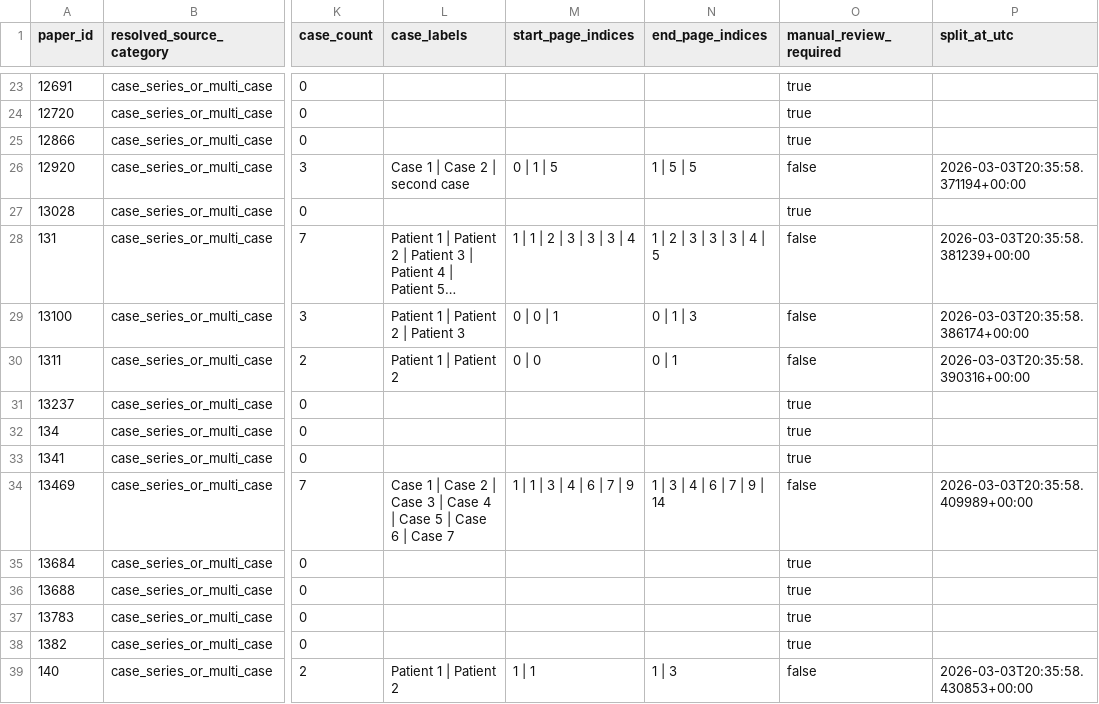
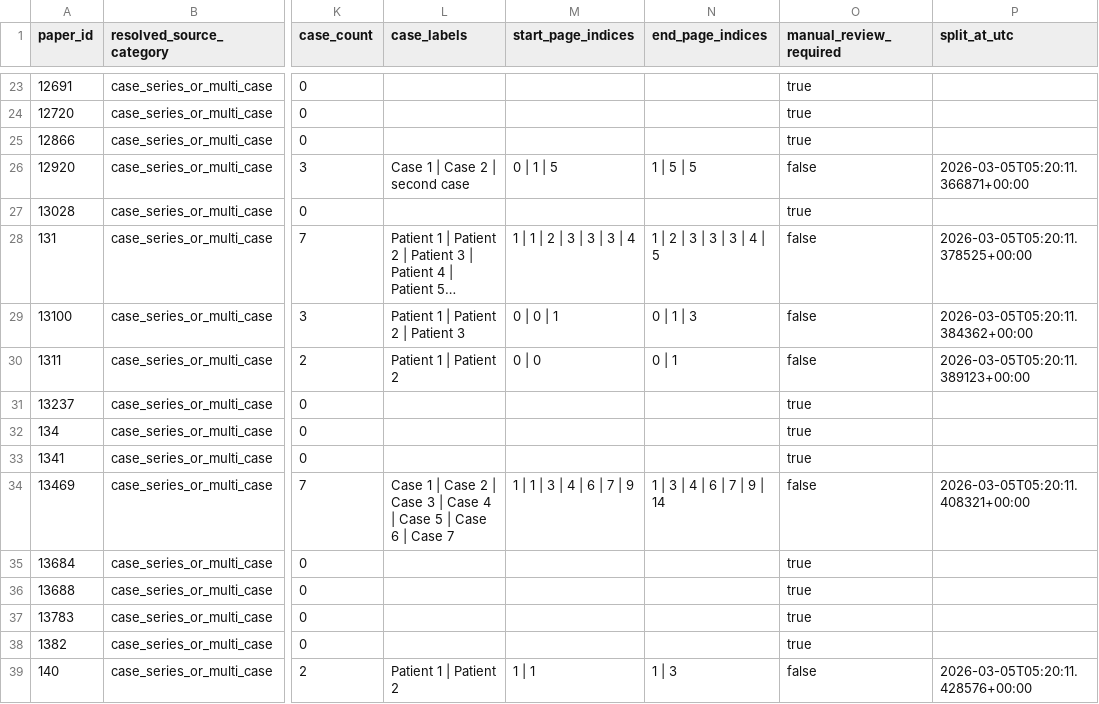
Before and after one commit to ManfrediC/sps-review, a CSV file: data/references/case_series_split_registry.csv, drawn as a sheet; only a part is shown, gaps mark what is left out; long unchanged cells end in …; the diff covers the shown part only; the diff names each change by its address in the sheet, - before the commit and + after, or states it on an @@ line.

```diff
--- a/data/references/case_series_split_registry.csv
+++ b/data/references/case_series_split_registry.csv
-P26 (split_at_utc): 2026-03-03T20:35:58.371194+00:00
+P26 (split_at_utc): 2026-03-05T05:20:11.366871+00:00
-P28 (split_at_utc): 2026-03-03T20:35:58.381239+00:00
+P28 (split_at_utc): 2026-03-05T05:20:11.378525+00:00
-P29 (split_at_utc): 2026-03-03T20:35:58.386174+00:00
+P29 (split_at_utc): 2026-03-05T05:20:11.384362+00:00
-P30 (split_at_utc): 2026-03-03T20:35:58.390316+00:00
+P30 (split_at_utc): 2026-03-05T05:20:11.389123+00:00
-P34 (split_at_utc): 2026-03-03T20:35:58.409989+00:00
+P34 (split_at_utc): 2026-03-05T05:20:11.408321+00:00
-P39 (split_at_utc): 2026-03-03T20:35:58.430853+00:00
+P39 (split_at_utc): 2026-03-05T05:20:11.428576+00:00
```
Also changed, not shown: 55 edited cells elsewhere in this file, 15 other files.
